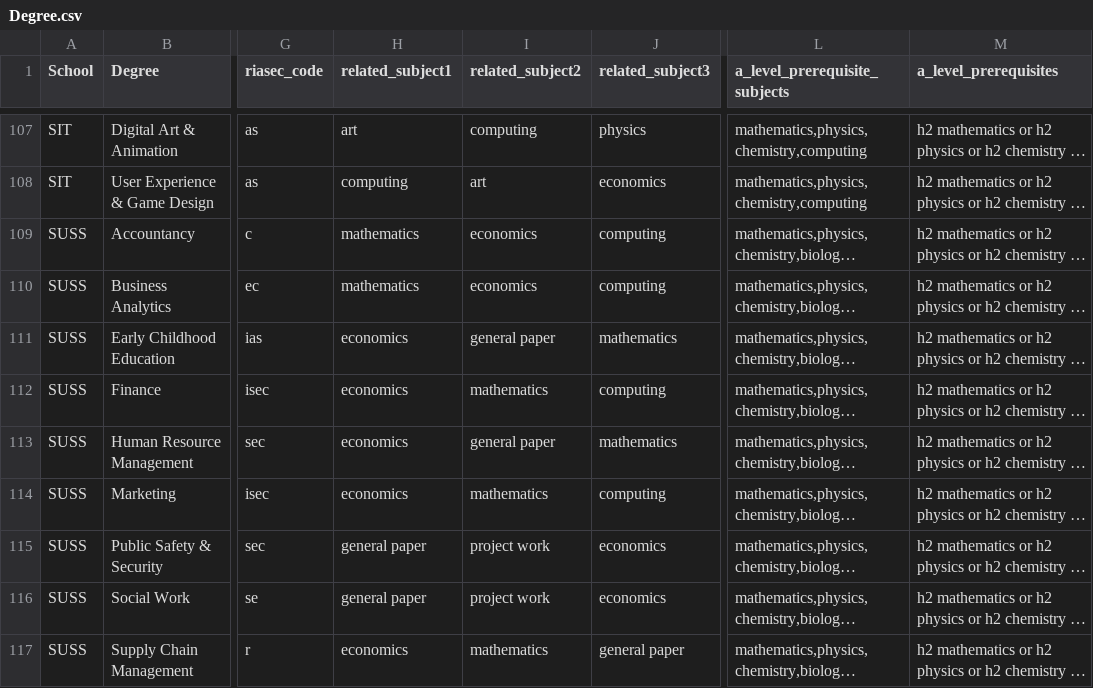
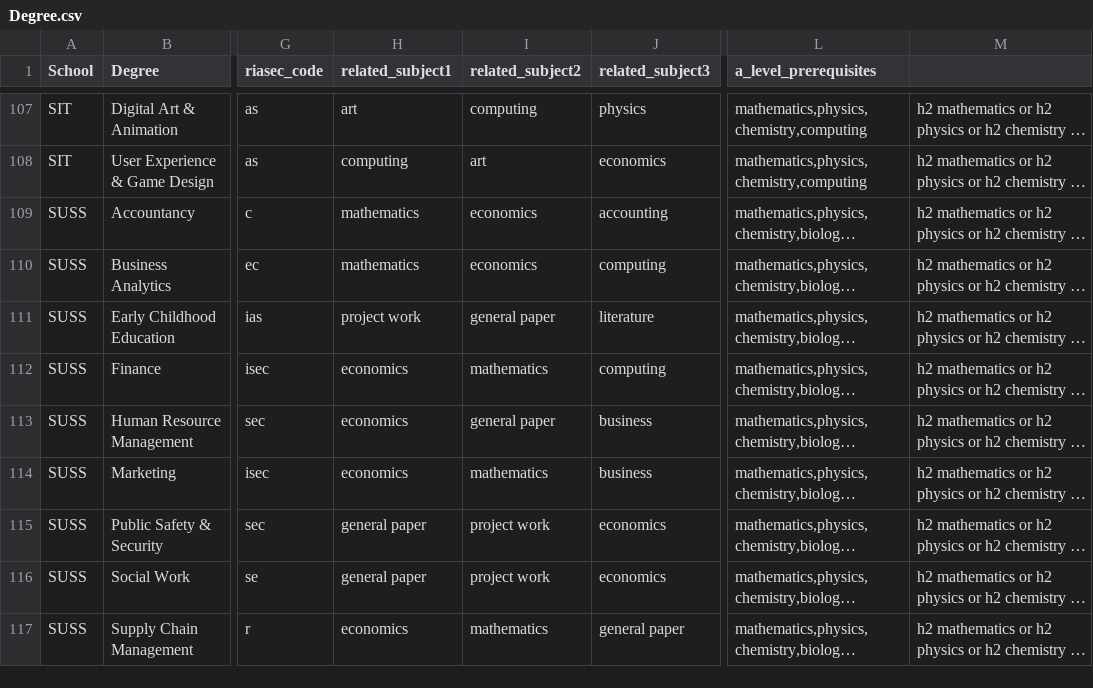
Before and after one commit to GordonChen19/FindMyCollege, a CSV file: Website/static/Degree.csv, drawn as a sheet; only a part is shown, gaps mark what is left out; long unchanged cells end in …; the diff covers the shown part only; the diff names each change by its address in the sheet, - before the commit and + after, or states it on an @@ line.

```diff
--- a/Website/static/Degree.csv
+++ b/Website/static/Degree.csv
-L1: a_level_prerequisite_subjects
+L1: a_level_prerequisites
-M1: a_level_prerequisites
+M1: (empty)
-J109 (related_subject3): computing
+J109 (related_subject3): accounting
-H111 (related_subject1): economics
+H111 (related_subject1): project work
-J111 (related_subject3): mathematics
+J111 (related_subject3): literature
-J113 (related_subject3): mathematics
+J113 (related_subject3): business
-J114 (related_subject3): computing
+J114 (related_subject3): business
```
Also changed, not shown: 67 edited cells elsewhere in this file, 1 other file.
